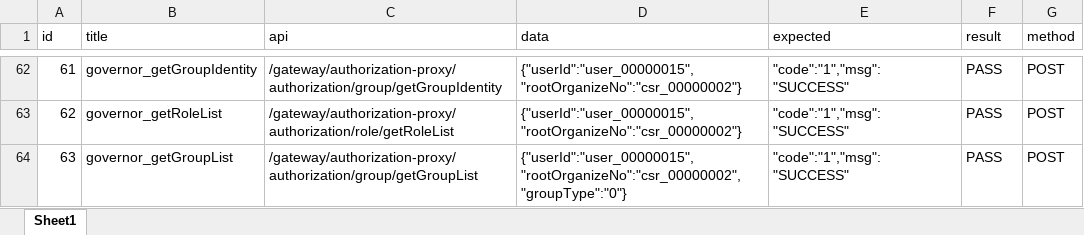
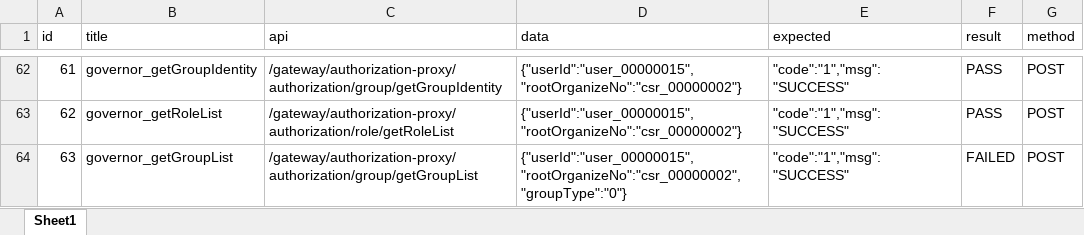
Before and after one commit to yishengdasheng/auto_APITest, an Excel workbook: test_data/testdata.xlsx, sheet Sheet1, drawn as a sheet; only a part is shown, gaps mark what is left out; values as stored, in another font and other column widths than the file's, no borders; the diff names each change by its address in the sheet, - before the commit and + after, or states it on an @@ line.

```diff
--- a/test_data/testdata.xlsx (sheet Sheet1)
+++ b/test_data/testdata.xlsx (sheet Sheet1)
-F64 (result): PASS
+F64 (result): FAILED
```
Also changed, not shown: 2 other files.
